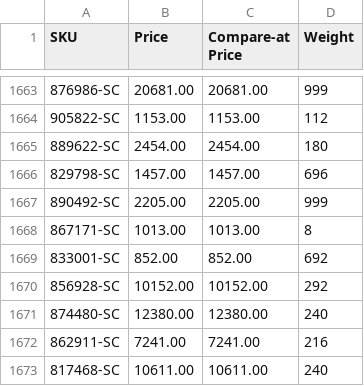
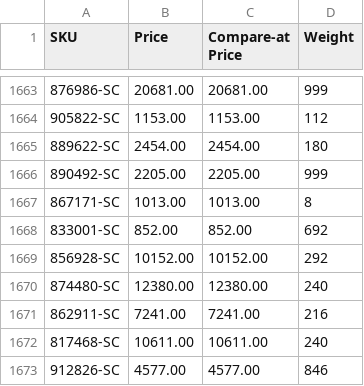
Before and after one commit to nosaj2783/cks-silverchef-sync, a CSV file: update.csv, drawn as a sheet; only a part is shown, gaps mark what is left out; the shorter side is filled out with more unchanged rows; the diff names each change by its address in the sheet, - before the commit and + after, or states it on an @@ line.

```diff
--- a/update.csv
+++ b/update.csv
-row 1666: 829798-SC | 1457.00 | 1457.00 | 696
```
Also changed, not shown: archive.csv, 2 other files.
